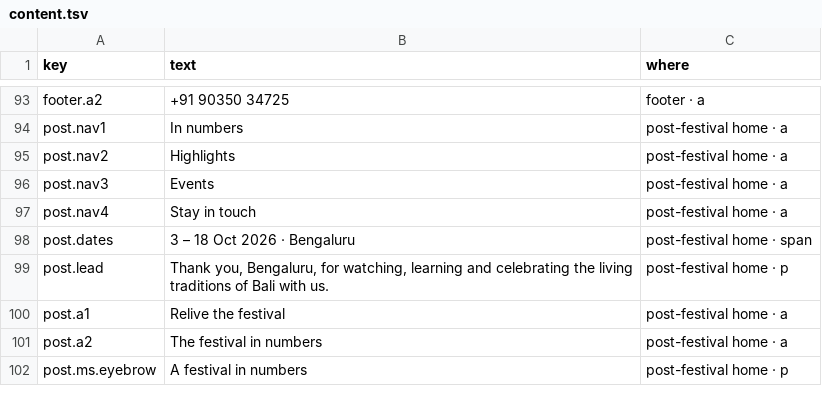
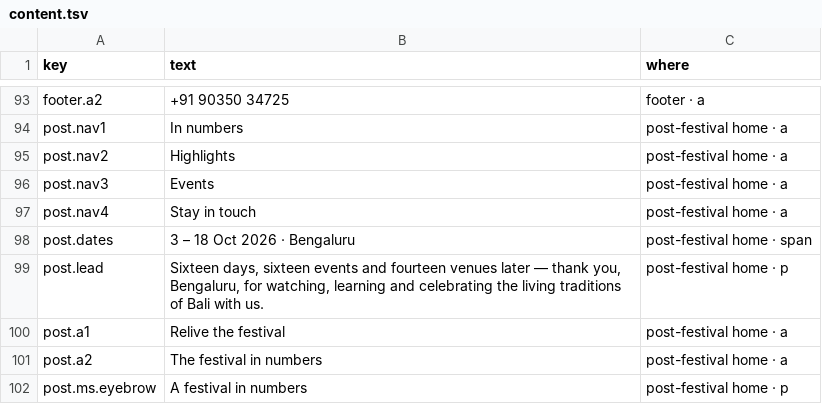
Before and after one commit to p-cult/bali-in-blr, a TSV file: data/content.tsv, drawn as a sheet; only a part is shown, gaps mark what is left out.

```diff
--- a/data/content.tsv
+++ b/data/content.tsv
@@ -98,3 +98,3 @@ post.nav4	Stay in touch	post-festival home · a
 post.dates	3 – 18 Oct 2026 · Bengaluru	post-festival home · span
-post.lead	Thank you, Bengaluru, for watching, learning and celebrating the living traditions of Bali with us.	post-festival home · p
+post.lead	Sixteen days, sixteen events and fourteen venues later — thank you, Bengaluru, for watching, learning and celebrating the living traditions of Bali with us.	post-festival home · p
 post.a1	Relive the festival	post-festival home · a
```
Also changed, not shown: 3 other files.
